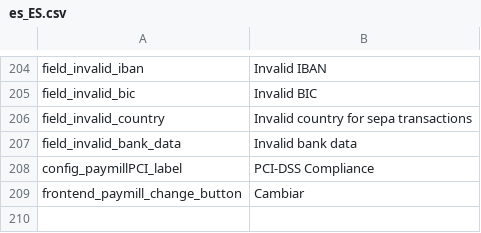
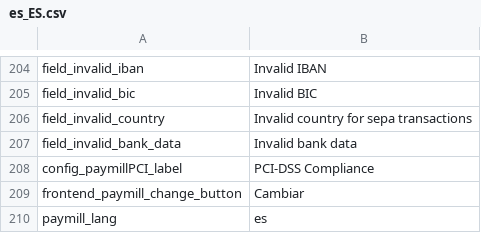
Before and after one commit to paymill/paymill-shopware, a CSV file: Frontend/PaymPaymentCreditcard/locale/es_ES.csv, drawn as a sheet; only a part is shown, gaps mark what is left out.

```diff
--- a/Frontend/PaymPaymentCreditcard/locale/es_ES.csv
+++ b/Frontend/PaymPaymentCreditcard/locale/es_ES.csv
@@ -209 +209,2 @@ config_paymillPCI_label;"PCI-DSS Compliance"
 frontend_paymill_change_button;"Cambiar"
+paymill_lang;"es"
```
Also changed, not shown: Frontend/PaymPaymentCreditcard/locale/de_DE.csv, Frontend/PaymPaymentCreditcard/locale/en_GB.csv, 4 other files.
